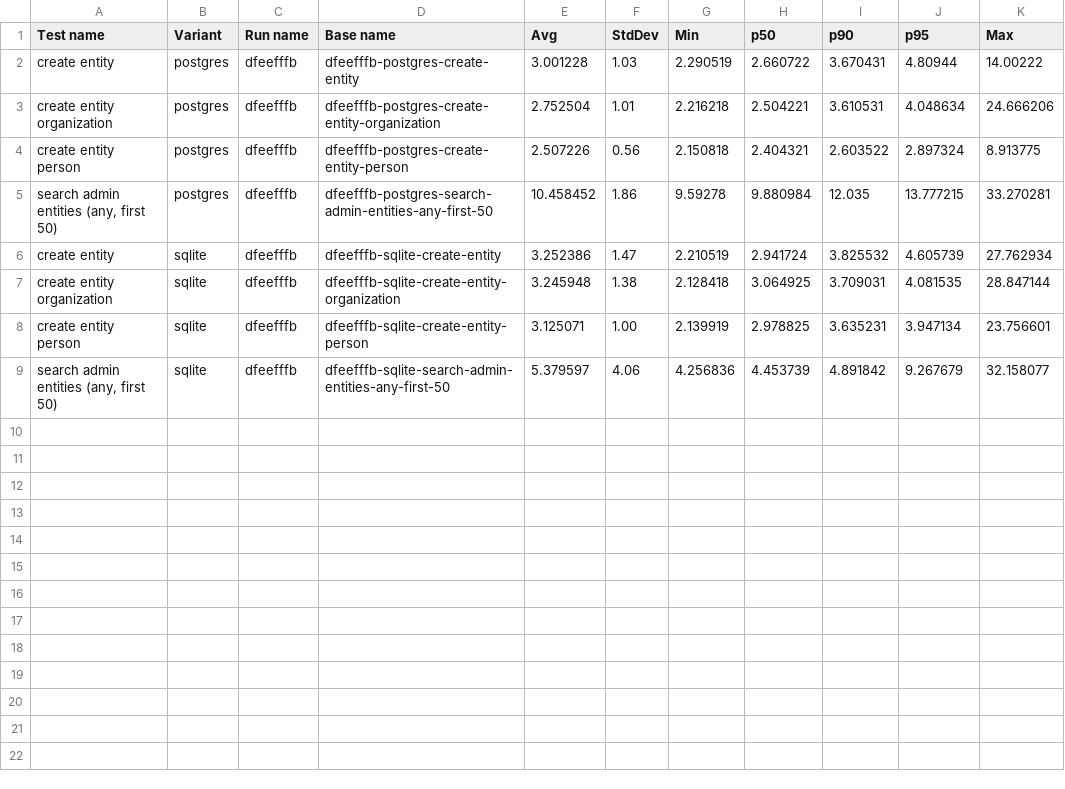
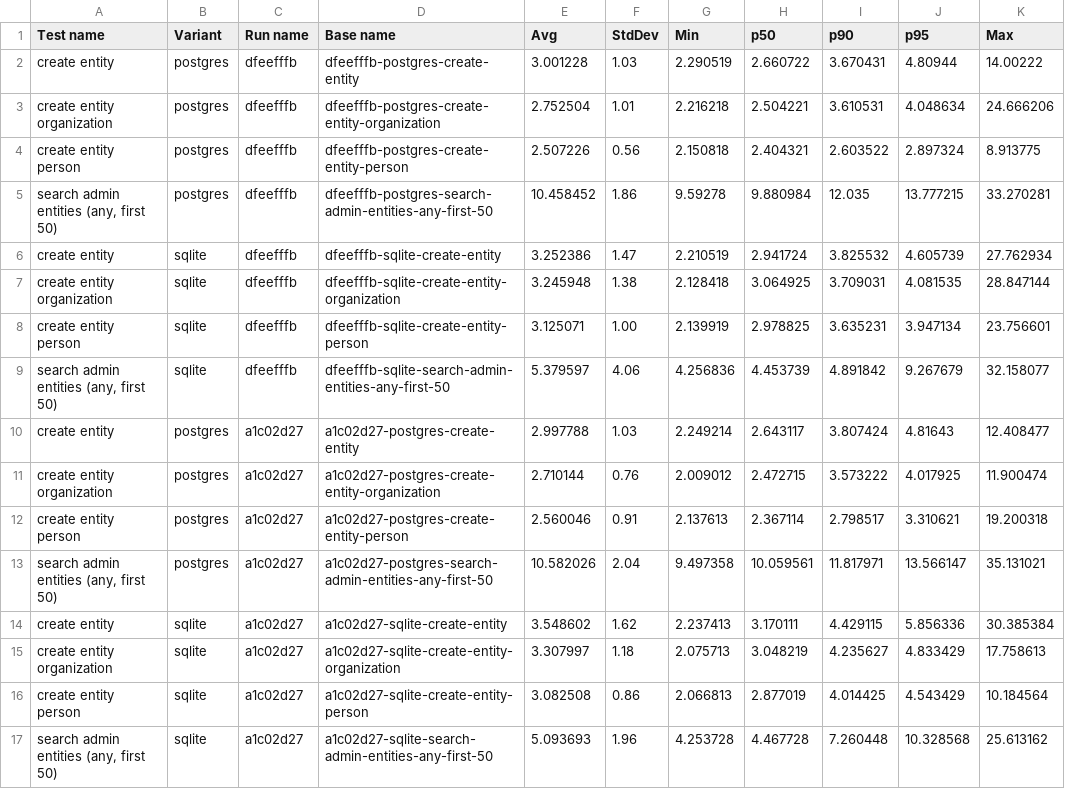
Before and after one commit to dossierhq/dossierhq, a TSV file: examples/benchmark/output/ci-benchmark.tsv, drawn as a sheet.

```diff
--- a/examples/benchmark/output/ci-benchmark.tsv
+++ b/examples/benchmark/output/ci-benchmark.tsv
@@ -9 +9,9 @@ create entity person	sqlite	dfeefffb	dfeefffb-sqlite-create-entity-person	3.1250
 search admin entities (any, first 50)	sqlite	dfeefffb	dfeefffb-sqlite-search-admin-entities-any-first-50	5.379597	4.06	4.256836	4.453739	4.891842	9.267679	32.158077
+create entity	postgres	a1c02d27	a1c02d27-postgres-create-entity	2.997788	1.03	2.249214	2.643117	3.807424	4.81643	12.408477
+create entity organization	postgres	a1c02d27	a1c02d27-postgres-create-entity-organization	2.710144	0.76	2.009012	2.472715	3.573222	4.017925	11.900474
+create entity person	postgres	a1c02d27	a1c02d27-postgres-create-entity-person	2.560046	0.91	2.137613	2.367114	2.798517	3.310621	19.200318
+search admin entities (any, first 50)	postgres	a1c02d27	a1c02d27-postgres-search-admin-entities-any-first-50	10.582026	2.04	9.497358	10.059561	11.817971	13.566147	35.131021
+create entity	sqlite	a1c02d27	a1c02d27-sqlite-create-entity	3.548602	1.62	2.237413	3.170111	4.429115	5.856336	30.385384
+create entity organization	sqlite	a1c02d27	a1c02d27-sqlite-create-entity-organization	3.307997	1.18	2.075713	3.048219	4.235627	4.833429	17.758613
+create entity person	sqlite	a1c02d27	a1c02d27-sqlite-create-entity-person	3.082508	0.86	2.066813	2.877019	4.014425	4.543429	10.184564
+search admin entities (any, first 50)	sqlite	a1c02d27	a1c02d27-sqlite-search-admin-entities-any-first-50	5.093693	1.96	4.253728	4.467728	7.260448	10.328568	25.613162
```
